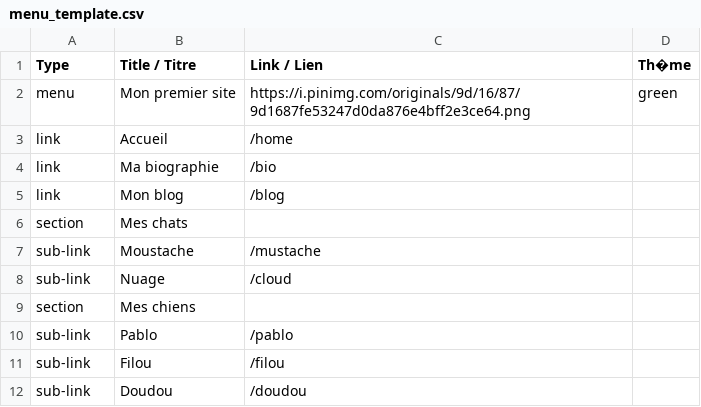
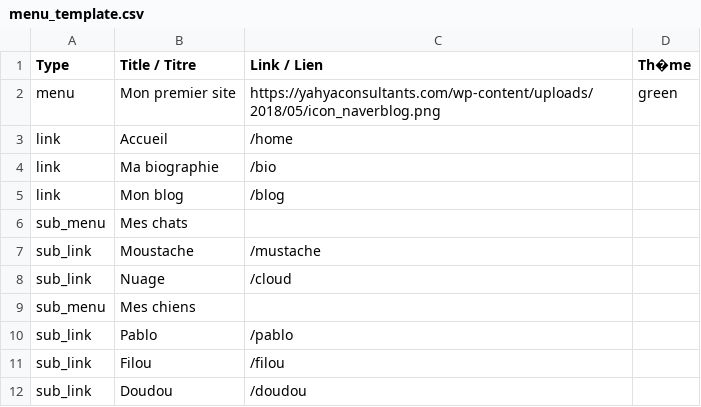
Before and after one commit to Aimee-RTLNG/easytoc, a CSV file: public/templates/menu_template.csv, drawn as a sheet.

Commit message:
Importation des données - simple liens

```diff
--- a/public/templates/menu_template.csv
+++ b/public/templates/menu_template.csv
@@ -1,3 +1,3 @@
 Type;Title / Titre;Link / Lien;Th�me
-menu;Mon premier site;https://i.pinimg.com/originals/9d/16/87/9d1687fe53247d0da876e4bff2e3ce64.png;green
+menu;Mon premier site;https://yahyaconsultants.com/wp-content/uploads/2018/05/icon_naverblog.png;green
 link;Accueil;/home;
@@ -5,8 +5,8 @@ link;Ma biographie;/bio;
 link;Mon blog;/blog;
-section;Mes chats;;
-sub-link;Moustache;/mustache;
-sub-link;Nuage;/cloud;
-section;Mes chiens;;
-sub-link;Pablo;/pablo;
-sub-link;Filou;/filou;
-sub-link;Doudou;/doudou;
+sub_menu;Mes chats;;
+sub_link;Moustache;/mustache;
+sub_link;Nuage;/cloud;
+sub_menu;Mes chiens;;
+sub_link;Pablo;/pablo;
+sub_link;Filou;/filou;
+sub_link;Doudou;/doudou;
```
Also changed, not shown: 9 other files.
